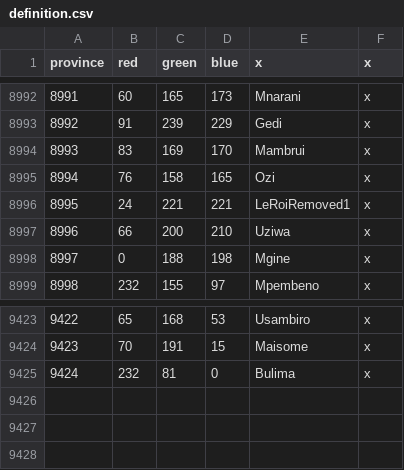
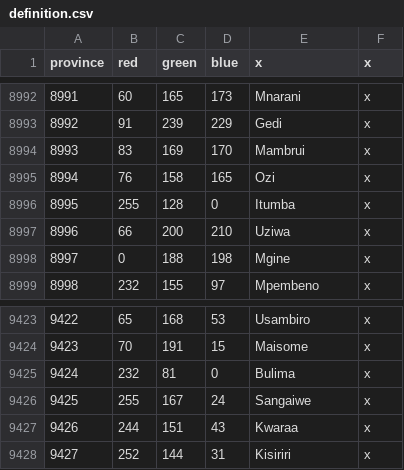
Before and after one commit to LeRoi6/Africa-Universalis-Modding-Community, a CSV file: map/definition.csv, drawn as a sheet; only a part is shown, gaps mark what is left out.

```diff
--- a/map/definition.csv
+++ b/map/definition.csv
@@ -8995,3 +8995,3 @@ province;red;green;blue;x;x
 8994;76;158;165;Ozi;x
-8995;24;221;221;LeRoiRemoved1;x
+8995;255;128;0;Itumba;x
 8996;66;200;210;Uziwa;x
@@ -9425 +9425,4 @@ province;red;green;blue;x;x
 9424;232;81;0;Bulima;x
+9425;255;167;24;Sangaiwe;x
+9426;244;151;43;Kwaraa;x
+9427;252;144;31;Kisiriri;x
```
Also changed, not shown: 21 other files.
